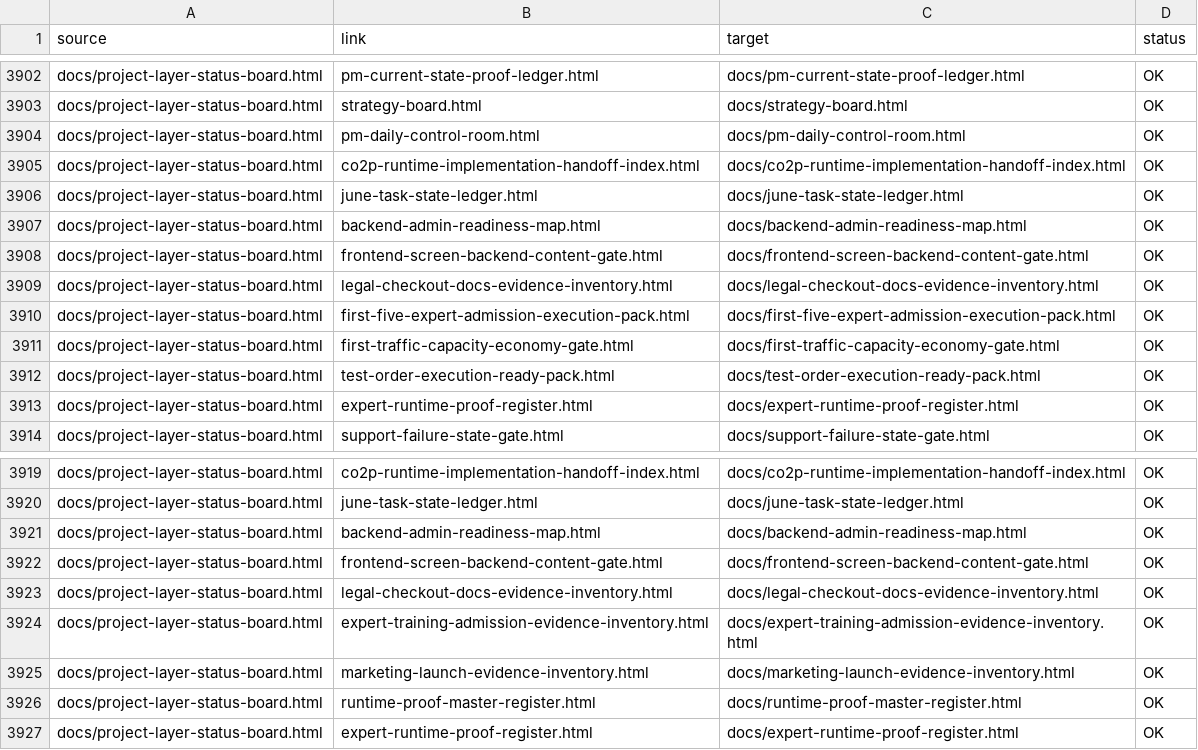
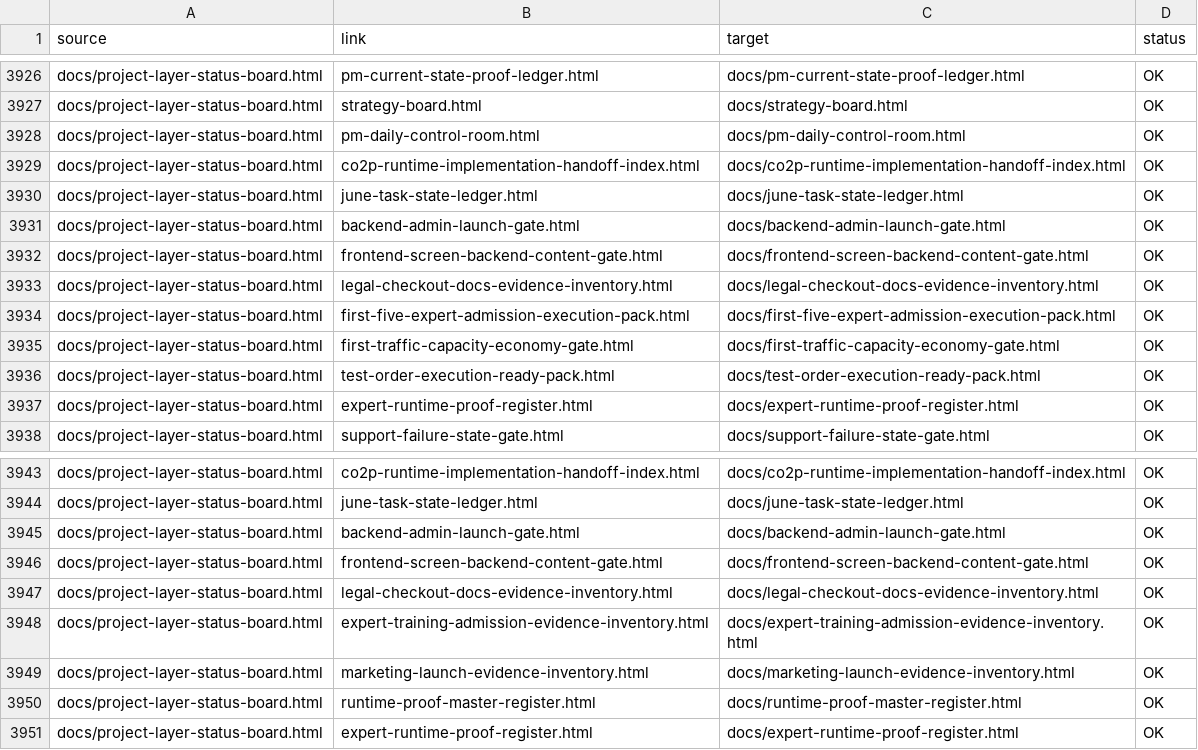
Before and after one commit to cutthreat/confideline, a CSV file: web/blue-panel/docs/artifacts/BLUE_PANEL_LINK_AUDIT_2026_06_05.csv, drawn as a sheet; only a part is shown, gaps mark what is left out; the diff covers the shown part only.

Commit message:
Promote backend admin launch gate

```diff
--- a/web/blue-panel/docs/artifacts/BLUE_PANEL_LINK_AUDIT_2026_06_05.csv
+++ b/web/blue-panel/docs/artifacts/BLUE_PANEL_LINK_AUDIT_2026_06_05.csv
@@ -3906,3 +3930,3 @@ source,link,target,status
 "docs/project-layer-status-board.html","june-task-state-ledger.html","docs/june-task-state-ledger.html","OK"
-"docs/project-layer-status-board.html","backend-admin-readiness-map.html","docs/backend-admin-readiness-map.html","OK"
+"docs/project-layer-status-board.html","backend-admin-launch-gate.html","docs/backend-admin-launch-gate.html","OK"
 "docs/project-layer-status-board.html","frontend-screen-backend-content-gate.html","docs/frontend-screen-backend-content-gate.html","OK"
@@ -3920,3 +3944,3 @@ source,link,target,status
 "docs/project-layer-status-board.html","june-task-state-ledger.html","docs/june-task-state-ledger.html","OK"
-"docs/project-layer-status-board.html","backend-admin-readiness-map.html","docs/backend-admin-readiness-map.html","OK"
+"docs/project-layer-status-board.html","backend-admin-launch-gate.html","docs/backend-admin-launch-gate.html","OK"
 "docs/project-layer-status-board.html","frontend-screen-backend-content-gate.html","docs/frontend-screen-backend-content-gate.html","OK"
```
Also changed, not shown: 27 added rows elsewhere in this file, 8 other files.
